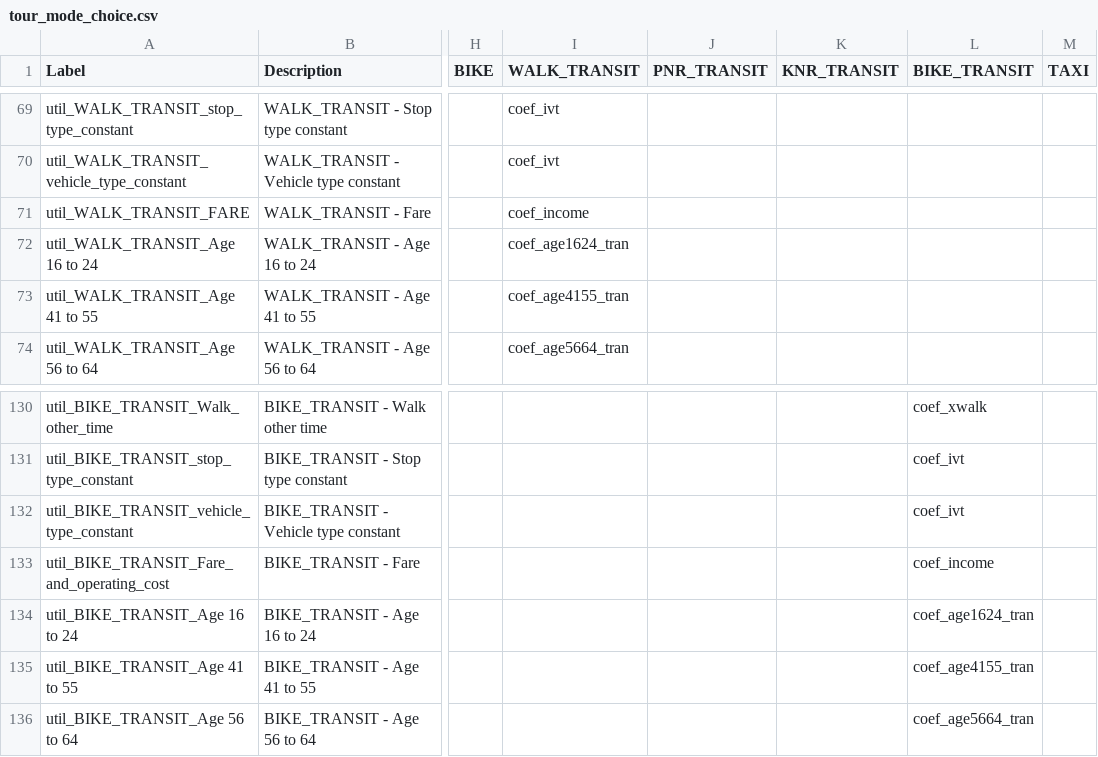
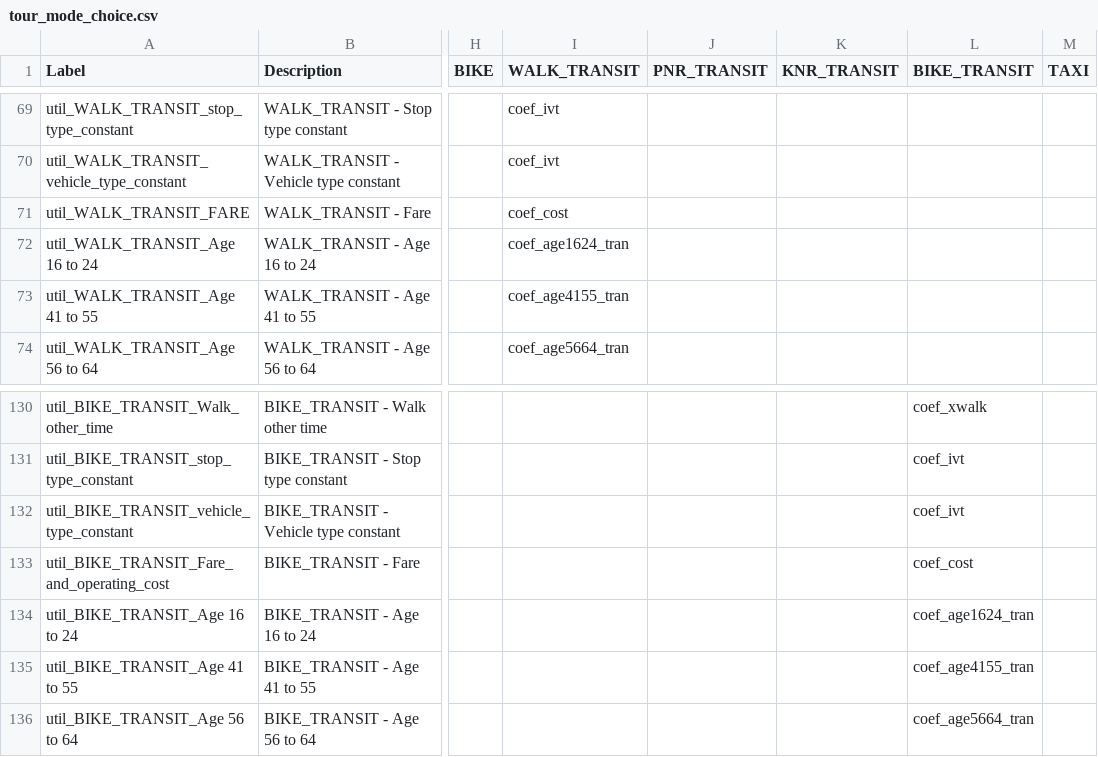
Before and after one commit to RSGInc/SimOR, a CSV file: resident/configs/tour_mode_choice.csv, drawn as a sheet; only a part is shown, gaps mark what is left out; the diff covers the shown part only; the diff names each change by its address in the sheet, - before the commit and + after, or states it on an @@ line.

Commit message:
Update coef_income to coef_cost

```diff
--- a/resident/configs/tour_mode_choice.csv
+++ b/resident/configs/tour_mode_choice.csv
-I71 (WALK_TRANSIT): coef_income
+I71 (WALK_TRANSIT): coef_cost
-L133 (BIKE_TRANSIT): coef_income
+L133 (BIKE_TRANSIT): coef_cost
```
Also changed, not shown: 21 edited cells elsewhere in this file.
